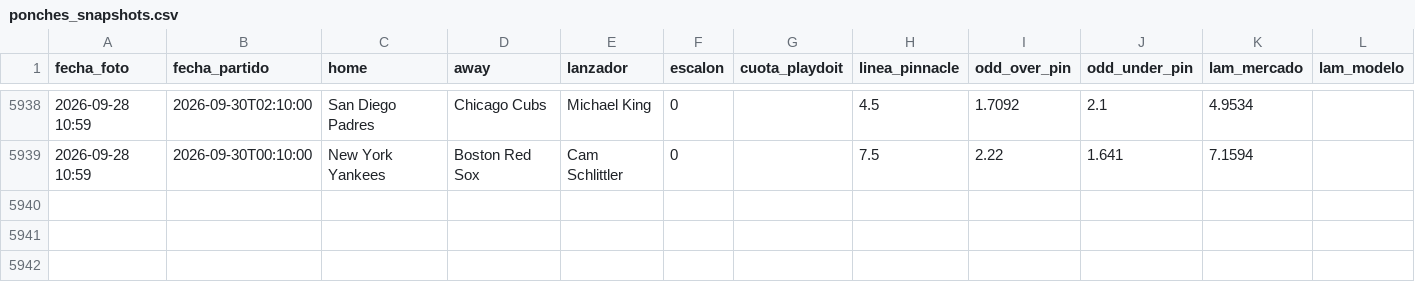
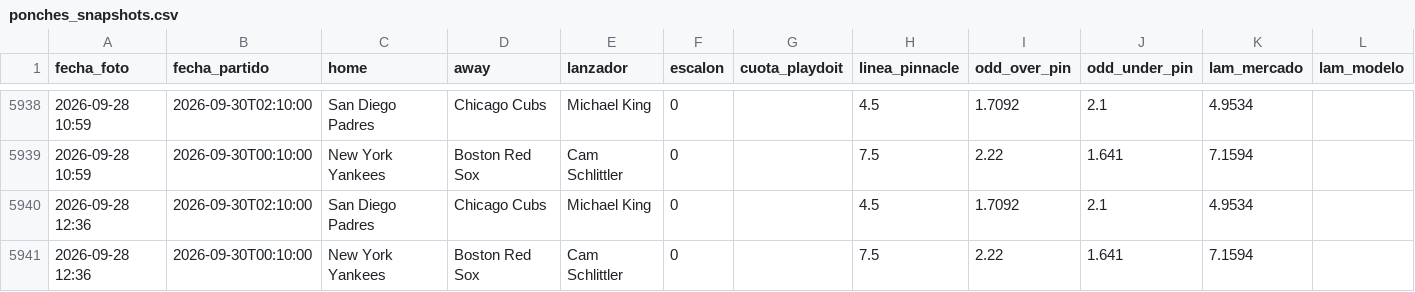
Before and after one commit to HectorMontiel/mundial-2026-predictor, a CSV file: ponches_snapshots.csv, drawn as a sheet; only a part is shown, gaps mark what is left out; rows hold the shown columns only; the diff names each change by its address in the sheet, - before the commit and + after, or states it on an @@ line.

```diff
--- a/ponches_snapshots.csv
+++ b/ponches_snapshots.csv
+row 5940: 2026-09-28 12:36 | 2026-09-30T02:10:00 | San Diego Padres | Chicago Cubs | Michael King | 0 |  | 4.5 | 1.7092 | 2.1 | 4.9534
+row 5941: 2026-09-28 12:36 | 2026-09-30T00:10:00 | New York Yankees | Boston Red Sox | Cam Schlittler | 0 |  | 7.5 | 2.22 | 1.641 | 7.1594
```
Also changed, not shown: remates_fotmob_equipos.csv, 12 other files.
